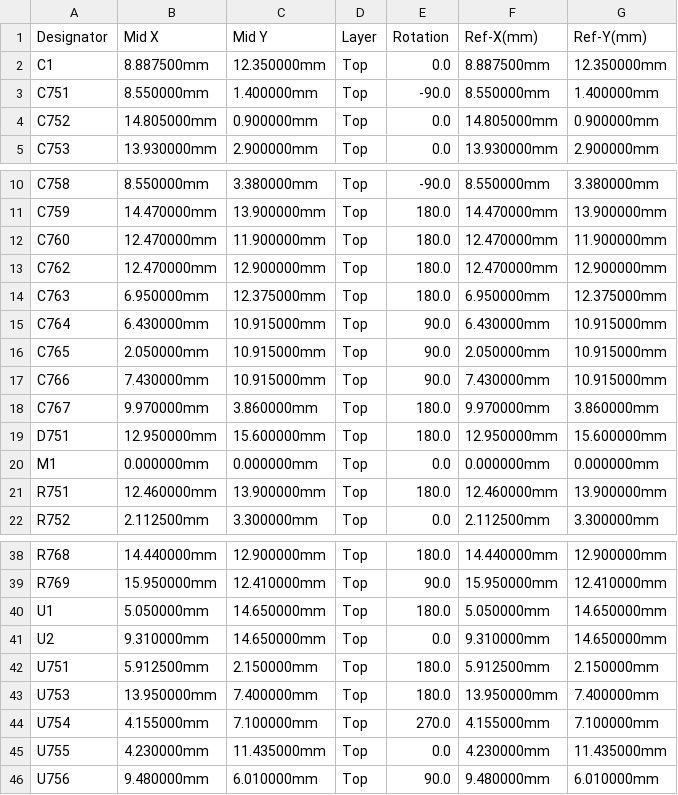
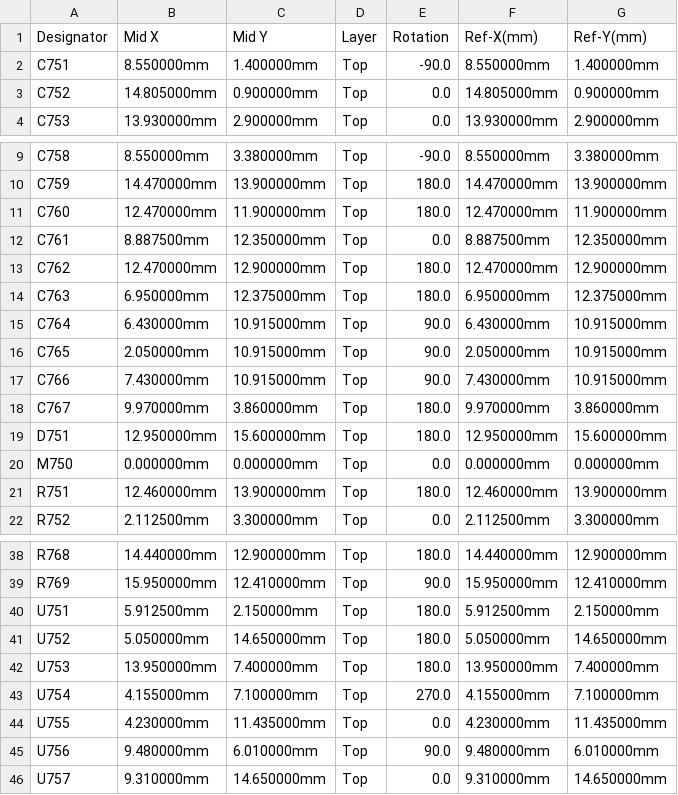
Before and after one commit to andreika-git/hellen-one, a CSV file: modules/vr-discrete/0.1/vr-discrete-CPL.csv, drawn as a sheet; only a part is shown, gaps mark what is left out.

```diff
--- a/modules/vr-discrete/0.1/vr-discrete-CPL.csv
+++ b/modules/vr-discrete/0.1/vr-discrete-CPL.csv
@@ -1,3 +1,2 @@
 Designator,Mid X,Mid Y,Layer,Rotation,Ref-X(mm),Ref-Y(mm)
-C1,8.887500mm,12.350000mm,Top,0.0,8.887500mm,12.350000mm
 C751,8.550000mm,1.400000mm,Top,-90.0,8.550000mm,1.400000mm
@@ -12,2 +11,3 @@ C759,14.470000mm,13.900000mm,Top,180.0,14.470000mm,13.900000mm
 C760,12.470000mm,11.900000mm,Top,180.0,12.470000mm,11.900000mm
+C761,8.887500mm,12.350000mm,Top,0.0,8.887500mm,12.350000mm
 C762,12.470000mm,12.900000mm,Top,180.0,12.470000mm,12.900000mm
@@ -19,3 +19,3 @@ C767,9.970000mm,3.860000mm,Top,180.0,9.970000mm,3.860000mm
 D751,12.950000mm,15.600000mm,Top,180.0,12.950000mm,15.600000mm
-M1,0.000000mm,0.000000mm,Top,0.0,0.000000mm,0.000000mm
+M750,0.000000mm,0.000000mm,Top,0.0,0.000000mm,0.000000mm
 R751,12.460000mm,13.900000mm,Top,180.0,12.460000mm,13.900000mm
@@ -39,5 +39,4 @@ R768,14.440000mm,12.900000mm,Top,180.0,14.440000mm,12.900000mm
 R769,15.950000mm,12.410000mm,Top,90.0,15.950000mm,12.410000mm
-U1,5.050000mm,14.650000mm,Top,180.0,5.050000mm,14.650000mm
-U2,9.310000mm,14.650000mm,Top,0.0,9.310000mm,14.650000mm
 U751,5.912500mm,2.150000mm,Top,180.0,5.912500mm,2.150000mm
+U752,5.050000mm,14.650000mm,Top,180.0,5.050000mm,14.650000mm
 U753,13.950000mm,7.400000mm,Top,180.0,13.950000mm,7.400000mm
@@ -46 +45,2 @@ U755,4.230000mm,11.435000mm,Top,0.0,4.230000mm,11.435000mm
 U756,9.480000mm,6.010000mm,Top,90.0,9.480000mm,6.010000mm
+U757,9.310000mm,14.650000mm,Top,0.0,9.310000mm,14.650000mm
```
Also changed, not shown: modules/vr-discrete/0.1/vr-discrete-BOM.csv, 13 other files.
